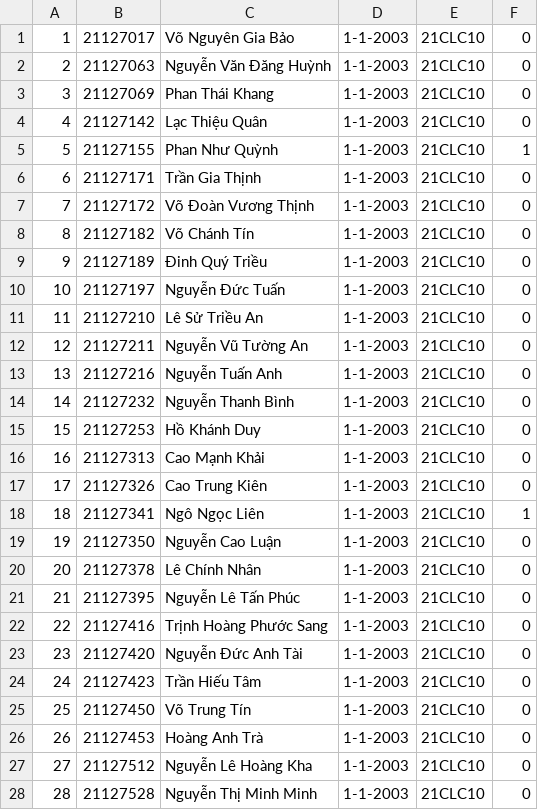
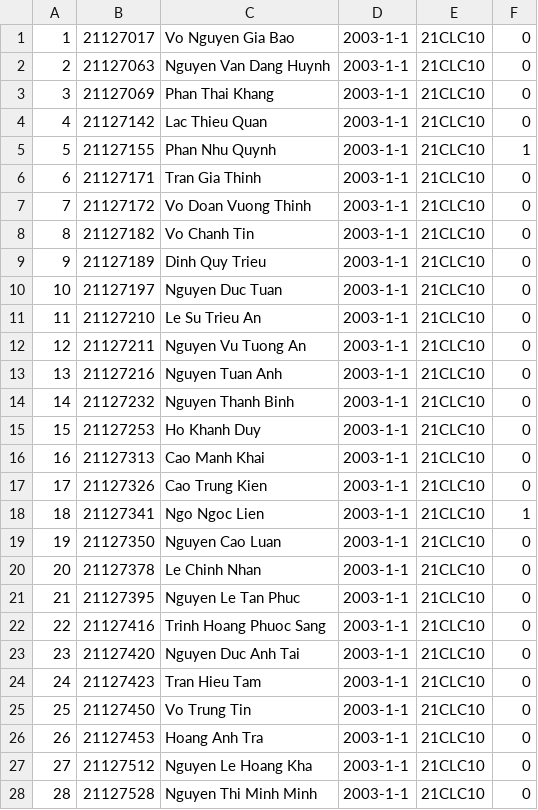
Before and after one commit to bennk0509/KTLT21CLC9-Group8, a CSV file: Data/StudentCSV/21CLC10_Student.csv, drawn as a sheet; only a part is shown; the diff covers the shown part only.

```diff
--- a/Data/StudentCSV/21CLC10_Student.csv
+++ b/Data/StudentCSV/21CLC10_Student.csv
@@ -1,28 +1,28 @@
-1,21127017,Võ Nguyên Gia Bảo,1-1-2003,21CLC10,0
-2,21127063,Nguyễn Văn Đăng Huỳnh,1-1-2003,21CLC10,0
-3,21127069,Phan Thái Khang,1-1-2003,21CLC10,0
-4,21127142,Lạc Thiệu Quân,1-1-2003,21CLC10,0
-5,21127155,Phan Như Quỳnh,1-1-2003,21CLC10,1
-6,21127171,Trần Gia Thịnh,1-1-2003,21CLC10,0
-7,21127172,Võ Đoàn Vương Thịnh,1-1-2003,21CLC10,0
-8,21127182,Võ Chánh Tín,1-1-2003,21CLC10,0
-9,21127189,Đinh Quý Triều,1-1-2003,21CLC10,0
-10,21127197,Nguyễn Đức Tuấn,1-1-2003,21CLC10,0
-11,21127210,Lê Sử Triều An,1-1-2003,21CLC10,0
-12,21127211,Nguyễn Vũ Tường An,1-1-2003,21CLC10,0
-13,21127216,Nguyễn Tuấn Anh,1-1-2003,21CLC10,0
-14,21127232,Nguyễn Thanh Bình,1-1-2003,21CLC10,0
-15,21127253,Hồ Khánh Duy,1-1-2003,21CLC10,0
-16,21127313,Cao Mạnh Khải,1-1-2003,21CLC10,0
-17,21127326,Cao Trung Kiên,1-1-2003,21CLC10,0
-18,21127341,Ngô Ngọc Liên,1-1-2003,21CLC10,1
-19,21127350,Nguyễn Cao Luận,1-1-2003,21CLC10,0
-20,21127378,Lê Chính Nhân,1-1-2003,21CLC10,0
-21,21127395,Nguyễn Lê Tấn Phúc,1-1-2003,21CLC10,0
-22,21127416,Trịnh Hoàng Phước Sang,1-1-2003,21CLC10,0
-23,21127420,Nguyễn Đức Anh Tài,1-1-2003,21CLC10,0
-24,21127423,Trần Hiếu Tâm,1-1-2003,21CLC10,0
-25,21127450,Võ Trung Tín,1-1-2003,21CLC10,0
-26,21127453,Hoàng Anh Trà,1-1-2003,21CLC10,0
-27,21127512,Nguyễn Lê Hoàng Kha,1-1-2003,21CLC10,0
-28,21127528,Nguyễn Thị Minh Minh,1-1-2003,21CLC10,0
+1,21127017,Vo Nguyen Gia Bao,2003-1-1,21CLC10,0
+2,21127063,Nguyen Van Dang Huynh,2003-1-1,21CLC10,0
+3,21127069,Phan Thai Khang,2003-1-1,21CLC10,0
+4,21127142,Lac Thieu Quan,2003-1-1,21CLC10,0
+5,21127155,Phan Nhu Quynh,2003-1-1,21CLC10,1
+6,21127171,Tran Gia Thinh,2003-1-1,21CLC10,0
+7,21127172,Vo Doan Vuong Thinh,2003-1-1,21CLC10,0
+8,21127182,Vo Chanh Tin,2003-1-1,21CLC10,0
+9,21127189,Dinh Quy Trieu,2003-1-1,21CLC10,0
+10,21127197,Nguyen Duc Tuan,2003-1-1,21CLC10,0
+11,21127210,Le Su Trieu An,2003-1-1,21CLC10,0
+12,21127211,Nguyen Vu Tuong An,2003-1-1,21CLC10,0
+13,21127216,Nguyen Tuan Anh,2003-1-1,21CLC10,0
+14,21127232,Nguyen Thanh Binh,2003-1-1,21CLC10,0
+15,21127253,Ho Khanh Duy,2003-1-1,21CLC10,0
+16,21127313,Cao Manh Khai,2003-1-1,21CLC10,0
+17,21127326,Cao Trung Kien,2003-1-1,21CLC10,0
+18,21127341,Ngo Ngoc Lien,2003-1-1,21CLC10,1
+19,21127350,Nguyen Cao Luan,2003-1-1,21CLC10,0
+20,21127378,Le Chinh Nhan,2003-1-1,21CLC10,0
+21,21127395,Nguyen Le Tan Phuc,2003-1-1,21CLC10,0
+22,21127416,Trinh Hoang Phuoc Sang,2003-1-1,21CLC10,0
+23,21127420,Nguyen Duc Anh Tai,2003-1-1,21CLC10,0
+24,21127423,Tran Hieu Tam,2003-1-1,21CLC10,0
+25,21127450,Vo Trung Tin,2003-1-1,21CLC10,0
+26,21127453,Hoang Anh Tra,2003-1-1,21CLC10,0
+27,21127512,Nguyen Le Hoang Kha,2003-1-1,21CLC10,0
+28,21127528,Nguyen Thi Minh Minh,2003-1-1,21CLC10,0
```
Also changed, not shown: 32 edited cells elsewhere in this file, Data/StudentCSV/21CLC08_Student.csv, Data/StudentCSV/21CLC09_Student.csv, 3 other files.
